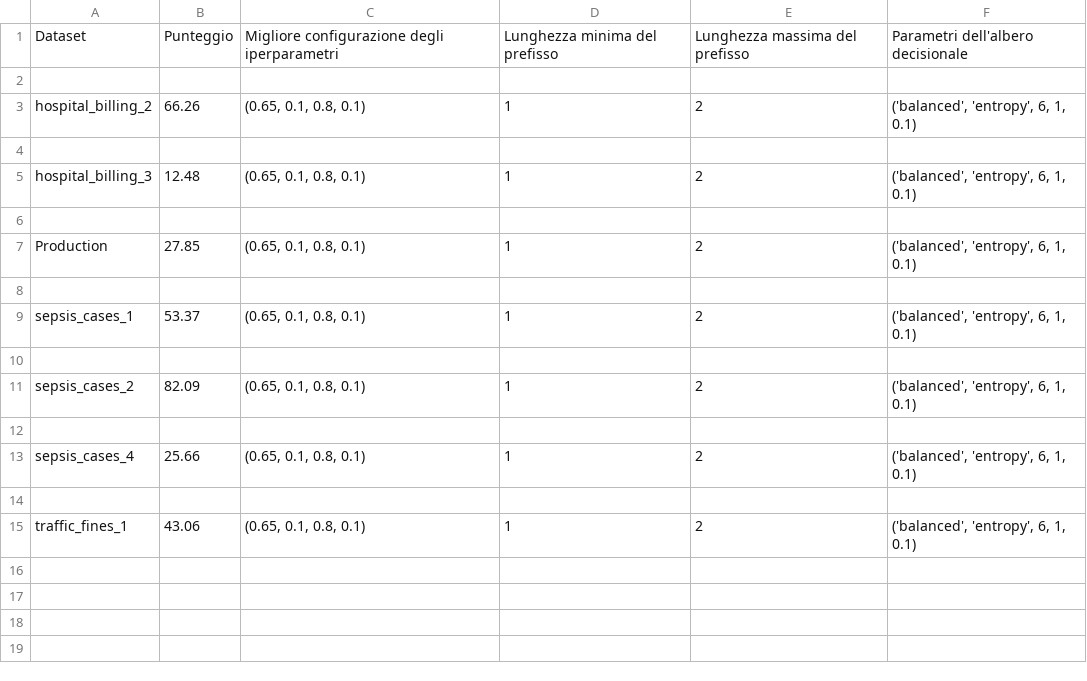
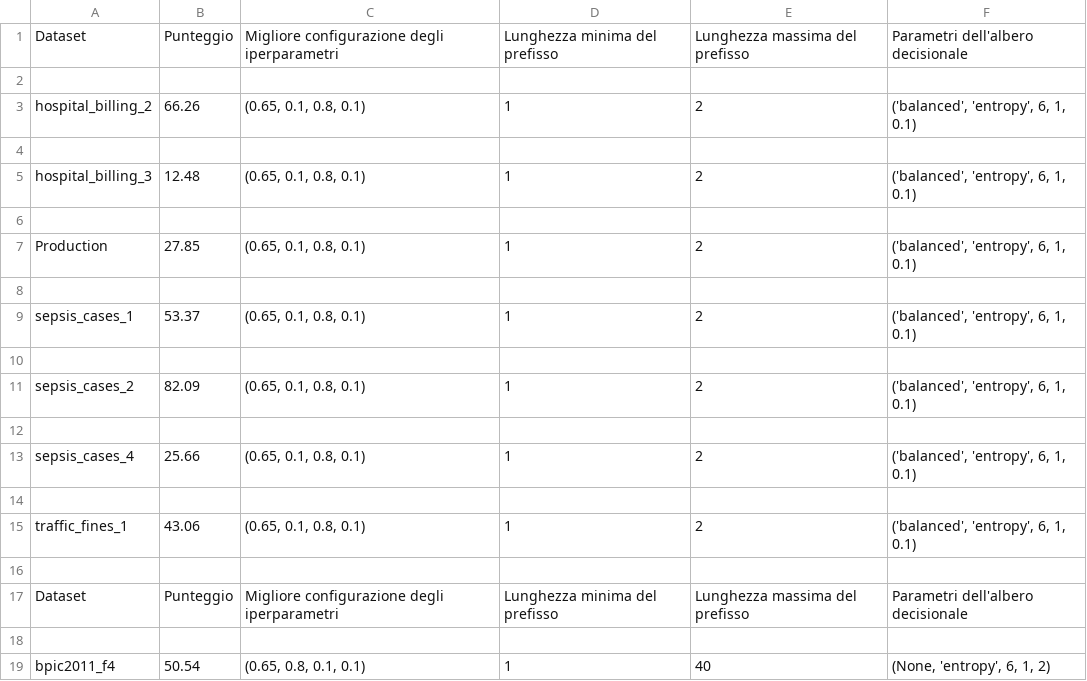
Before and after one commit to GoldenRose01/Thesis, a CSV file: media/output/results.csv, drawn as a sheet; the diff names each change by its address in the sheet, - before the commit and + after, or states it on an @@ line.

```diff
--- a/media/output/results.csv
+++ b/media/output/results.csv
+row 16: (empty)
+row 17: Dataset | Punteggio | Migliore configurazione degli iperparametri | Lunghezza minima del prefisso | Lunghezza massima del prefisso | Parametri dell'albero decisionale
+row 18: (empty)
+row 19: bpic2011_f4 | 50.54 | (0.65, 0.8, 0.1, 0.1) | 1 | 40 | (None, 'entropy', 6, 1, 2)
```
Also changed, not shown: media/output/model_params.csv, 23 other files.
